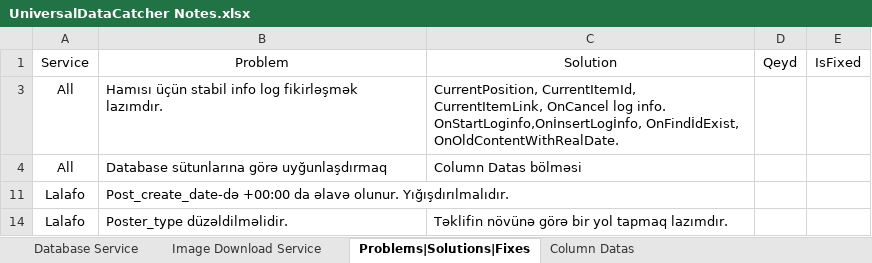
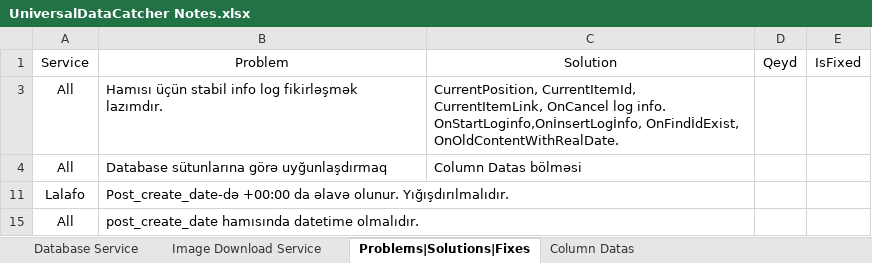
Before and after one commit to Anar-Abdullayev/Projects4Azer, an Excel workbook: UniversalDataCatcher Notes.xlsx, sheet Problems|Solutions|Fixes, drawn as a sheet; values as stored, in another font and other column widths than the file's, no borders; removed rows and columns are numbered as before the commit, all else as after; the diff names each change by its address in the sheet, - before the commit and + after, or states it on an @@ line.

```diff
--- a/UniversalDataCatcher Notes.xlsx (sheet Problems|Solutions|Fixes)
+++ b/UniversalDataCatcher Notes.xlsx (sheet Problems|Solutions|Fixes)
-row 14: Lalafo | Poster_type düzəldilməlidir. | Təklifin növünə görə bir yol tapmaq lazımdır.
+row 15: All | post_create_date hamısında datetime olmalıdır.
```
Also changed, not shown: sheet Column Datas, hidden cells, 5 other files.
